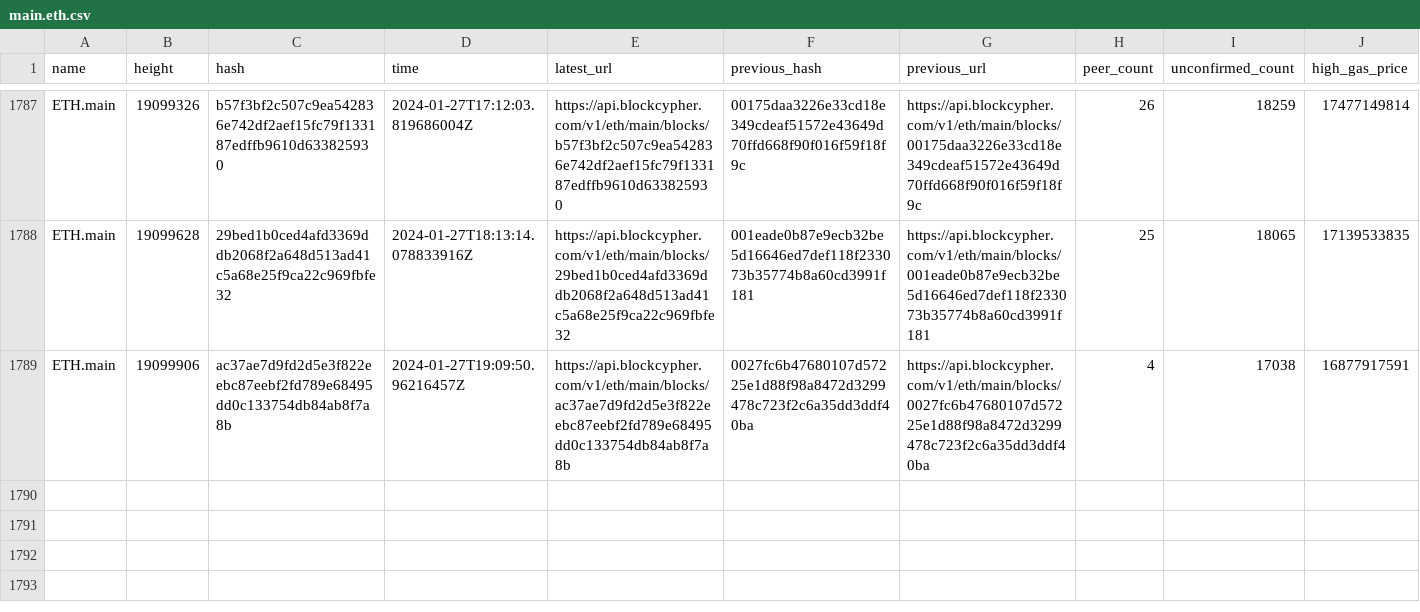
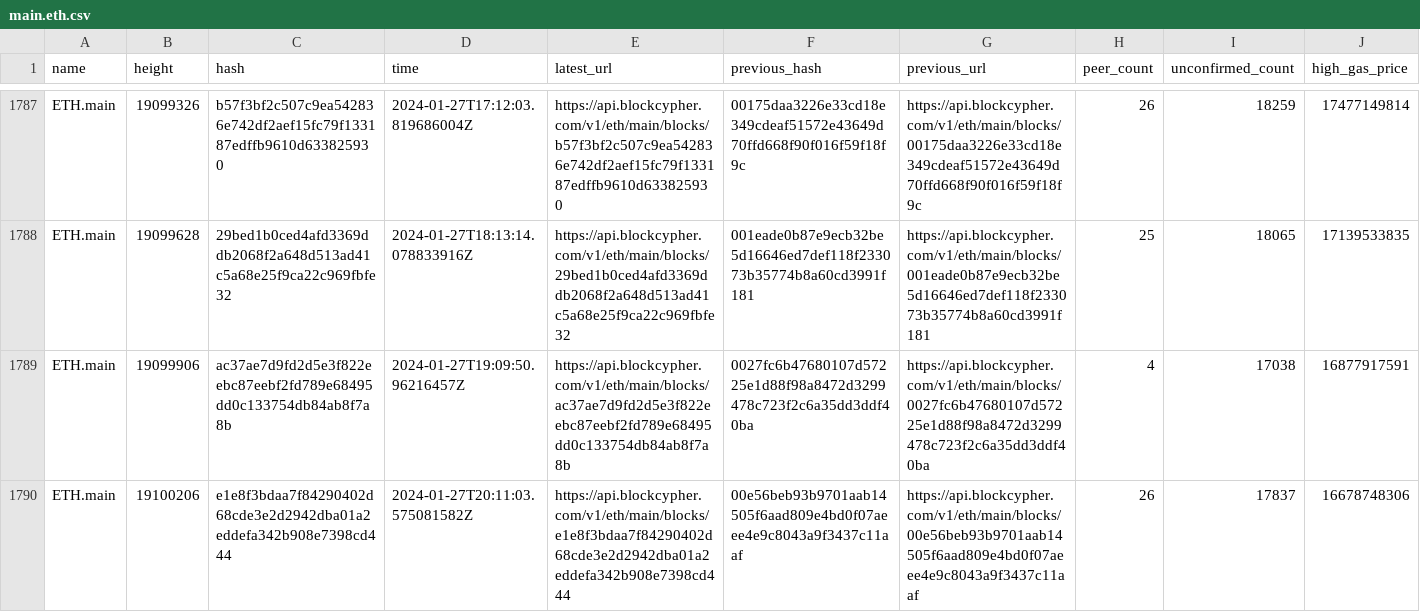
Before and after one commit to aphd/ether-focus, a CSV file: server/csv/main.eth.csv, drawn as a sheet; only a part is shown, gaps mark what is left out; rows hold the shown columns only; the diff names each change by its address in the sheet, - before the commit and + after, or states it on an @@ line.

```diff
--- a/server/csv/main.eth.csv
+++ b/server/csv/main.eth.csv
+row 1790: ETH.main | 19100206 | e1e8f3bdaa7f84290402d68cde3e2d2942dba01a2eddefa342b908e7398cd444 | 2024-01-27T20:11:03.575081582Z | https://api.blockcypher.com/v1/eth/main/blocks/e1e8f3bdaa7f84290402d68cde3e2d2942dba01a2eddefa342b908e7398cd444 | 00e56beb93b9701aab14505f6aad809e4bd0f07aeee4e9c8043a9f3437c11aaf | https://api.blockcypher.com/v1/eth/main/blocks/00e56beb93b9701aab14505f6aad809e4bd0f07aeee4e9c8043a9f3437c11aaf | 26 | 17837 | 16678748306
```
